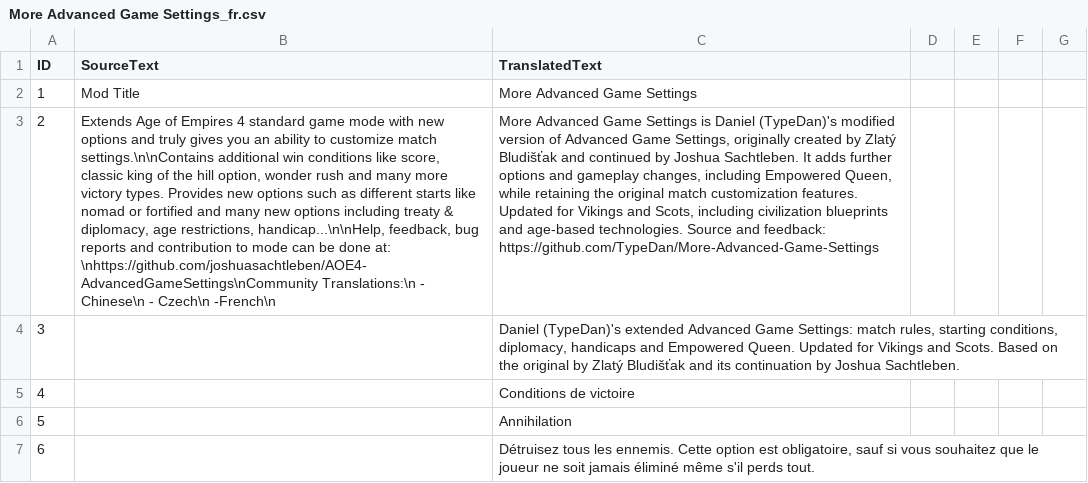
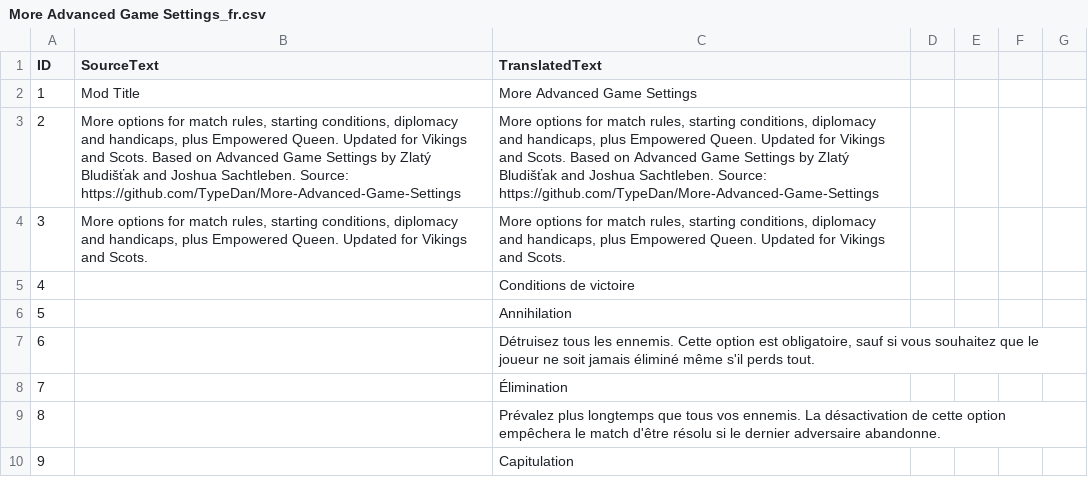
Before and after one commit to TypeDan/More-Advanced-Game-Settings, a CSV file: assets/locdb/More Advanced Game Settings_fr.csv, drawn as a sheet; only a part is shown; the shorter side is filled out with more unchanged rows; the diff names each change by its address in the sheet, - before the commit and + after, or states it on an @@ line.

```diff
--- a/assets/locdb/More Advanced Game Settings_fr.csv
+++ b/assets/locdb/More Advanced Game Settings_fr.csv
-B3 (SourceText): Extends Age of Empires 4 standard game mode with new options and truly gives you an ability to customize match settings.\n\nContains additional win conditions like score, classic king of the hill option, wonder rush and many more victory types. Provides new options such as different starts like nomad or fortified and many new options including treaty & diplomacy, age restrictions, handicap...\n\nHelp, feedback, bug reports and contribution to mode can be done at: \nhttps://github.com/joshuasachtleben/AOE4-AdvancedGameSettings\nCommunity Translations:\n - Chinese\n - Czech\n -French\n
+B3 (SourceText): More options for match rules, starting conditions, diplomacy and handicaps, plus Empowered Queen. Updated for Vikings and Scots. Based on Advanced Game Settings by Zlatý Bludišťak and Joshua Sachtleben. Source: https://github.com/TypeDan/More-Advanced-Game-Settings
-C3 (TranslatedText): More Advanced Game Settings is Daniel (TypeDan)'s modified version of Advanced Game Settings, originally created by Zlatý Bludišťak and continued by Joshua Sachtleben. It adds further options and gameplay changes, including Empowered Queen, while retaining the original match customization features. Updated for Vikings and Scots, including civilization blueprints and age-based technologies. Source and feedback: https://github.com/TypeDan/More-Advanced-Game-Settings
+C3 (TranslatedText): More options for match rules, starting conditions, diplomacy and handicaps, plus Empowered Queen. Updated for Vikings and Scots. Based on Advanced Game Settings by Zlatý Bludišťak and Joshua Sachtleben. Source: https://github.com/TypeDan/More-Advanced-Game-Settings
-B4 (SourceText): (empty)
+B4 (SourceText): More options for match rules, starting conditions, diplomacy and handicaps, plus Empowered Queen. Updated for Vikings and Scots.
-C4 (TranslatedText): Daniel (TypeDan)'s extended Advanced Game Settings: match rules, starting conditions, diplomacy, handicaps and Empowered Queen. Updated for Vikings and Scots. Based on the original by Zlatý Bludišťak and its continuation by Joshua Sachtleben.
+C4 (TranslatedText): More options for match rules, starting conditions, diplomacy and handicaps, plus Empowered Queen. Updated for Vikings and Scots.
```
Also changed, not shown: assets/locdb/More Advanced Game Settings_cs.csv, assets/locdb/More Advanced Game Settings_en.csv, 3 other files.
